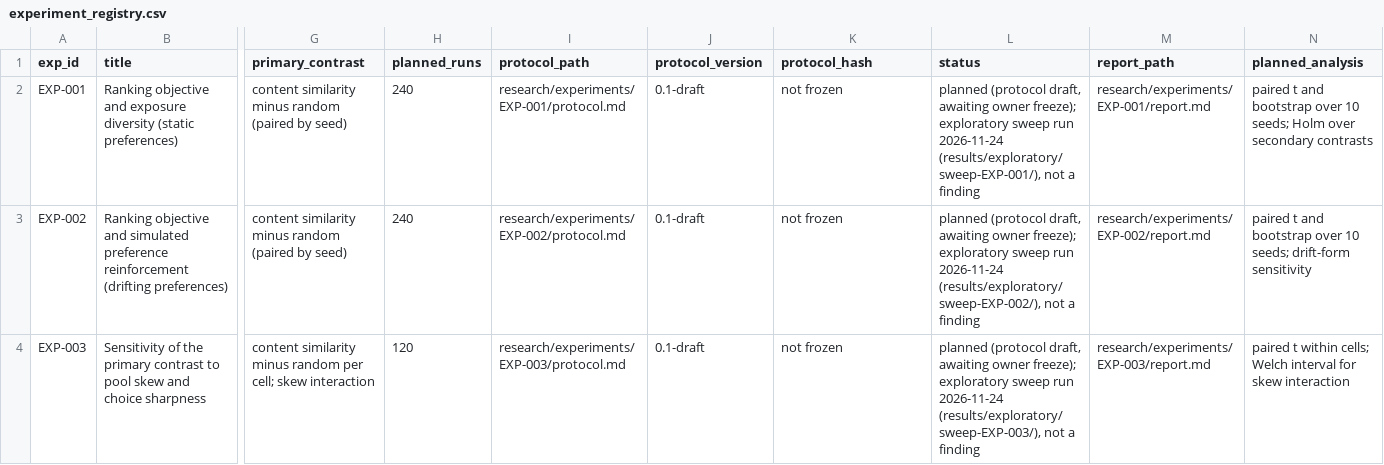
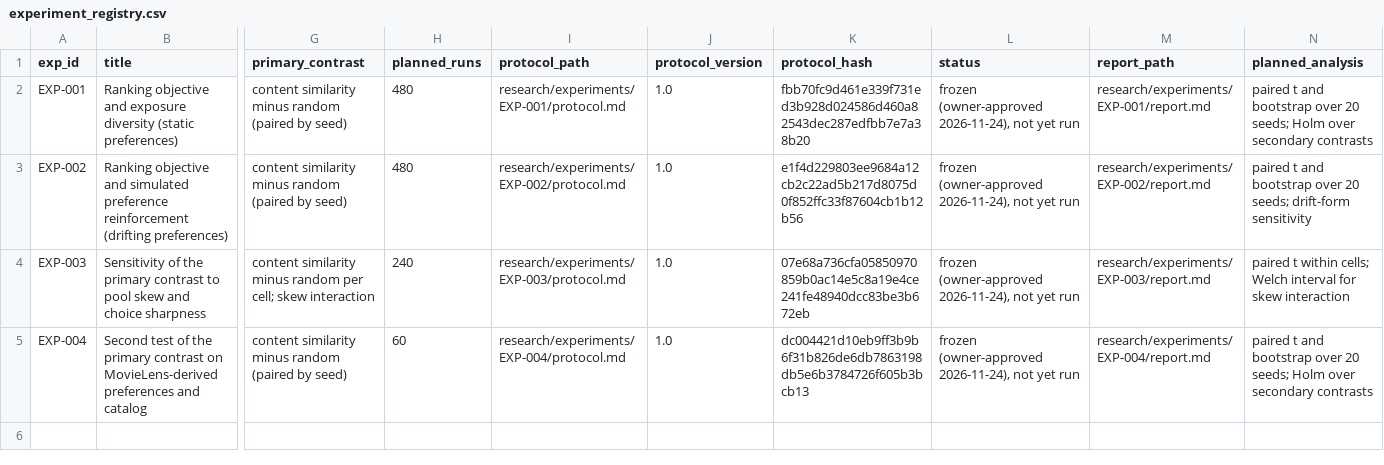
Before and after one commit to mohamedbechirkefi/pulse-feed-ranking, a CSV file: research/experiment_registry.csv, drawn as a sheet; only a part is shown, gaps mark what is left out; rows hold the shown columns only; the diff names each change by its address in the sheet, - before the commit and + after, or states it on an @@ line.

```diff
--- a/research/experiment_registry.csv
+++ b/research/experiment_registry.csv
-H2:H3 (planned_runs): 240
+H2:H3 (planned_runs): 480
-J2:J4 (protocol_version): 0.1-draft
+J2:J4 (protocol_version): 1.0
-K2 (protocol_hash): not frozen
+K2 (protocol_hash): fbb70fc9d461e339f731ed3b928d024586d460a82543dec287edfbb7e7a38b20
-L2 (status): planned (protocol draft, awaiting owner freeze); exploratory sweep run 2026-11-24 (results/exploratory/sweep-EXP-001/), not a finding
+L2 (status): frozen (owner-approved 2026-11-24), not yet run
-N2 (planned_analysis): …bootstrap over 10 seeds; Holm…
+N2 (planned_analysis): …bootstrap over 20 seeds; Holm…
-K3 (protocol_hash): not frozen
+K3 (protocol_hash): e1f4d229803ee9684a12cb2c22ad5b217d8075d0f852ffc33f87604cb1b12b56
-L3 (status): planned (protocol draft, awaiting owner freeze); exploratory sweep run 2026-11-24 (results/exploratory/sweep-EXP-002/), not a finding
+L3 (status): frozen (owner-approved 2026-11-24), not yet run
-N3 (planned_analysis): …bootstrap over 10 seeds; drift-form…
+N3 (planned_analysis): …bootstrap over 20 seeds; drift-form…
-H4 (planned_runs): 120
+H4 (planned_runs): 240
-K4 (protocol_hash): not frozen
+K4 (protocol_hash): 07e68a736cfa05850970859b0ac14e5c8a19e4ce241fe48940dcc83be3b672eb
-L4 (status): planned (protocol draft, awaiting owner freeze); exploratory sweep run 2026-11-24 (results/exploratory/sweep-EXP-003/), not a finding
+L4 (status): frozen (owner-approved 2026-11-24), not yet run
+row 5: EXP-004 | Second test of the primary contrast on MovieLens-derived preferences and catalog | content similarity minus random (paired by seed) | 60 | research/experiments/EXP-004/protocol.md | 1.0 | dc004421d10eb9ff3b9b6f31b826de6db7863198db5e6b3784726f605b3bcb13 | frozen (owner-approved 2026-11-24), not yet run | research/experiments/EXP-004/report.md | paired t and bootstrap over 20 seeds; Holm over secondary contrasts
```
Also changed, not shown: 4 other files.
